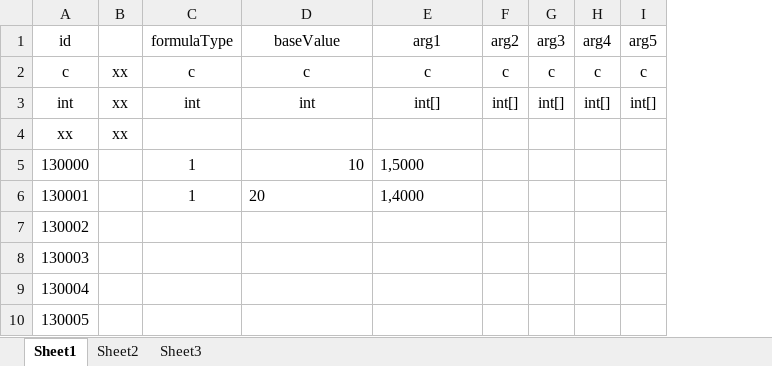
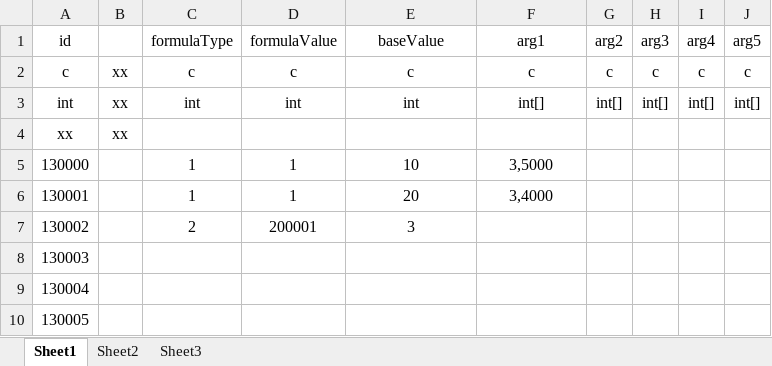
Before and after one commit to 2455466675/Project001, an Excel workbook: Config/Excel/skill/ability_segment_effect.xlsx, sheet Sheet1, drawn as a sheet; values as stored, in another font and other column widths than the file's, no borders; addresses are those after the commit; the diff names each change by its address in the sheet, - before the commit and + after, or states it on an @@ line.

Commit message:
skill配置

```diff
--- a/Config/Excel/skill/ability_segment_effect.xlsx (sheet Sheet1)
+++ b/Config/Excel/skill/ability_segment_effect.xlsx (sheet Sheet1)
+column D, rows 1-7: formulaValue | c | int |  | 1 | 1 | 200001
-E5 alignment: right
+E5 alignment: center
-F5: 1,5000
+F5: 3,5000
-F5 alignment: left
+F5 alignment: center
-E6:F6 alignment: left
+E6:F6 alignment: center
-F6: 1,4000
+F6: 3,4000
-C7: (empty)
+C7: 2
-E7: (empty)
+E7: 3
```
Also changed, not shown: Config/Excel/skill/skill.xlsx, 2 other files.
